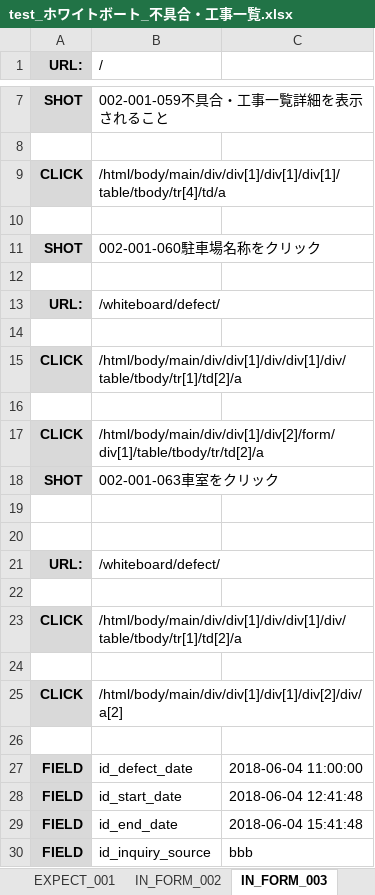
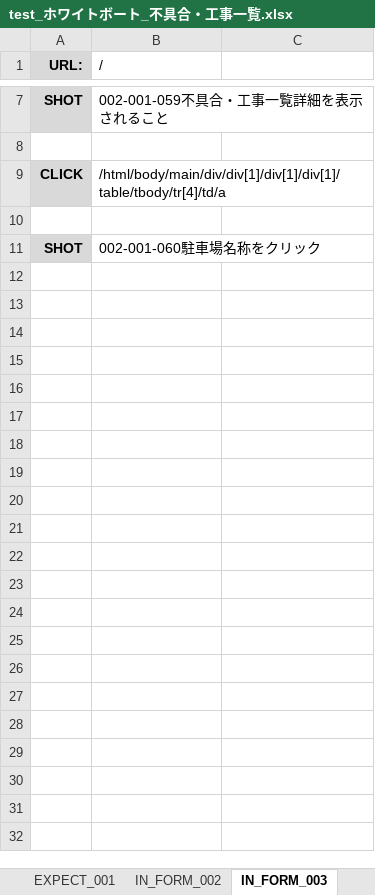
Before and after one commit to ebusiness/areaparking-test, an Excel workbook: test_物件管理/test_ホワイトボート_不具合・工事一覧.xlsx, sheet IN_FORM_003, drawn as a sheet; only a part is shown, gaps mark what is left out; values as stored, in another font and other column widths than the file's, no borders; the diff covers the shown part only; the diff names each change by its address in the sheet, - before the commit and + after, or states it on an @@ line.

```diff
--- a/test_物件管理/test_ホワイトボート_不具合・工事一覧.xlsx (sheet IN_FORM_003)
+++ b/test_物件管理/test_ホワイトボート_不具合・工事一覧.xlsx (sheet IN_FORM_003)
-row 12: (empty)
-row 13: URL: | /whiteboard/defect/
-row 14: (empty)
-row 15: CLICK | /html/body/main/div/div[1]/div/div[1]/div/table/tbody/tr[1]/td[2]/a
-row 16: (empty)
-row 17: CLICK | /html/body/main/div/div[1]/div[2]/form/div[1]/table/tbody/tr/td[2]/a
-row 18: SHOT | 002-001-063車室をクリック
-row 19: (empty)
-row 20: (empty)
-row 21: URL: | /whiteboard/defect/
-row 22: (empty)
-row 23: CLICK | /html/body/main/div/div[1]/div/div[1]/div/table/tbody/tr[1]/td[2]/a
-row 24: (empty)
-row 25: CLICK | /html/body/main/div/div[1]/div[1]/div[2]/div/a[2]
-row 26: (empty)
-row 27: FIELD | id_defect_date | 2018-06-04 11:00:00
-row 28: FIELD | id_start_date | 2018-06-04 12:41:48
-row 29: FIELD | id_end_date | 2018-06-04 15:41:48
-row 30: FIELD | id_inquiry_source | bbb
```
Also changed, not shown: 51 removed rows elsewhere in this sheet, sheet テストケース, other sheet tabs, 1 other file.
